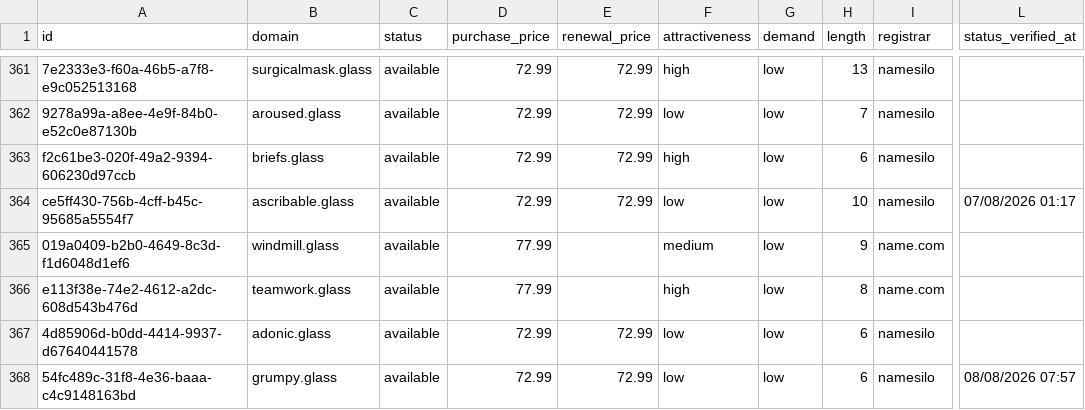
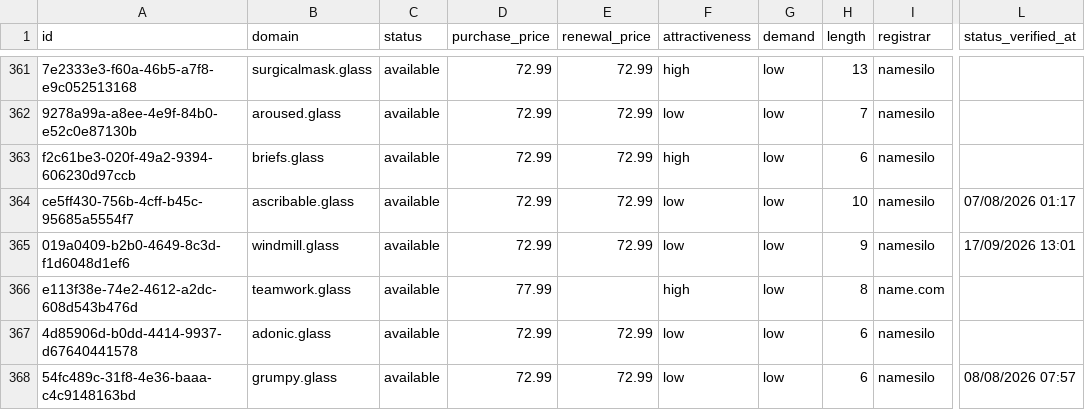
Before and after one commit to UniqueDomains/glass-oneword-domains, a CSV file: glass.csv, drawn as a sheet; only a part is shown, gaps mark what is left out; the diff names each change by its address in the sheet, - before the commit and + after, or states it on an @@ line.

Commit message:
Domains update

```diff
--- a/glass.csv
+++ b/glass.csv
-D365 (purchase_price): 77.99
+D365 (purchase_price): 72.99
-E365 (renewal_price): (empty)
+E365 (renewal_price): 72.99
-F365 (attractiveness): medium
+F365 (attractiveness): low
-I365 (registrar): name.com
+I365 (registrar): namesilo
-L365 (status_verified_at): (empty)
+L365 (status_verified_at): 17/09/2026 13:01
```
Also changed, not shown: 4 other files.
